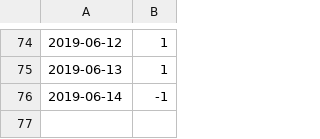
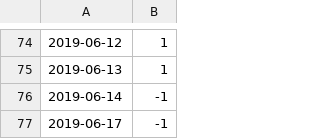
Before and after one commit to hai1222/Blog, a CSV file: gold.csv, drawn as a sheet; only a part is shown, gaps mark what is left out.

```diff
--- a/gold.csv
+++ b/gold.csv
@@ -76 +76,2 @@
 2019-06-14,-1
+2019-06-17,-1
```
Also changed, not shown: 2 other files.
